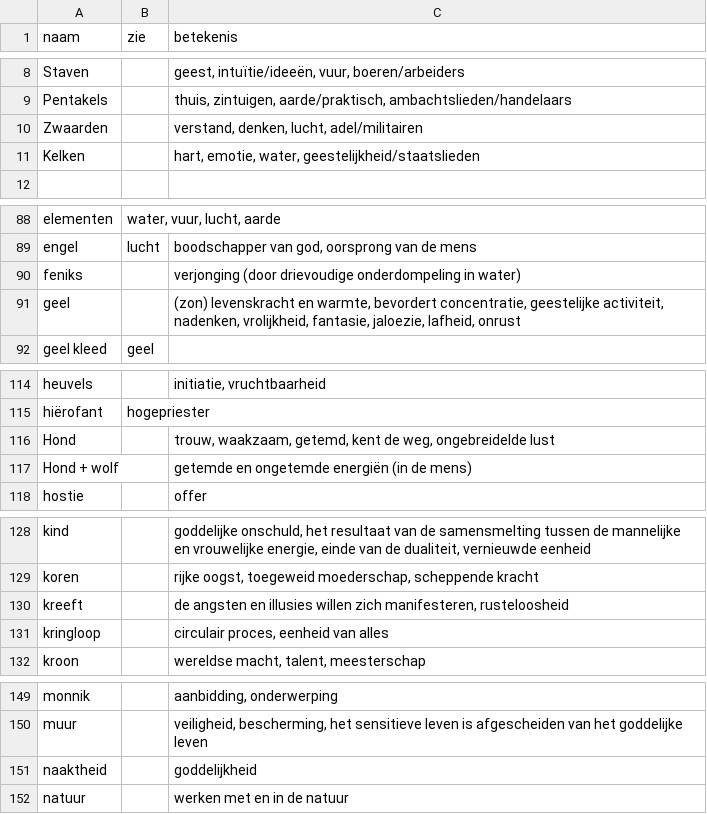
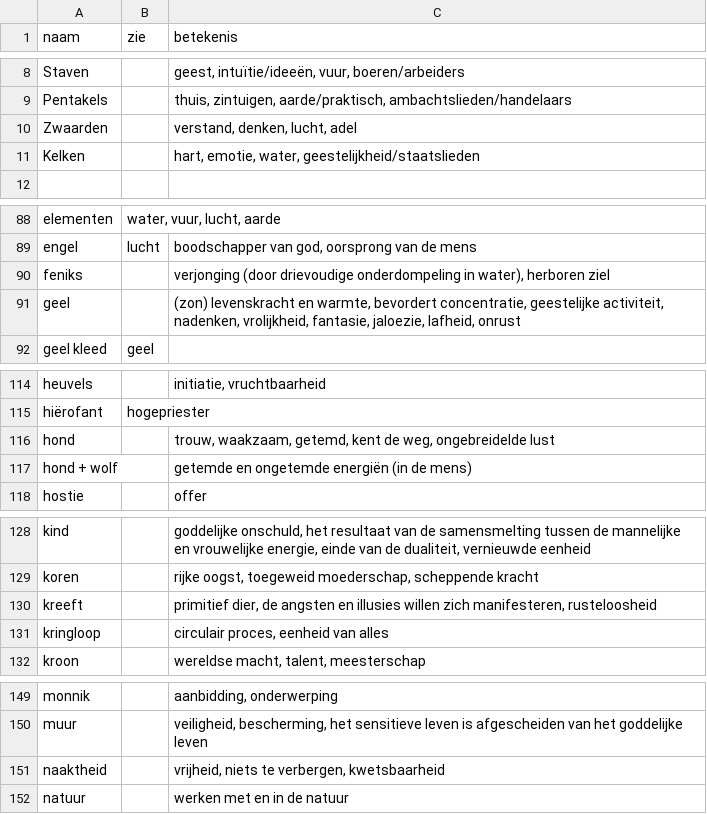
Before and after one commit to vrind-nl/tarot, a CSV file: symboliek.csv, drawn as a sheet; only a part is shown, gaps mark what is left out.

```diff
--- a/symboliek.csv
+++ b/symboliek.csv
@@ -9,3 +9,3 @@ Staven,,"geest, intuïtie/ideeën, vuur, boeren/arbeiders"
 Pentakels,,"thuis, zintuigen, aarde/praktisch, ambachtslieden/handelaars"
-Zwaarden,,"verstand, denken, lucht, adel/militairen"
+Zwaarden,,"verstand, denken, lucht, adel"
 Kelken,,"hart, emotie, water, geestelijkheid/staatslieden"
@@ -89,3 +89,3 @@ elementen,"water, vuur, lucht, aarde",
 engel,lucht,"boodschapper van god, oorsprong van de mens"
-feniks,,verjonging (door drievoudige onderdompeling in water)
+feniks,,"verjonging (door drievoudige onderdompeling in water), herboren ziel"
 geel,,"(zon) levenskracht en warmte, bevordert concentratie, geestelijke activiteit, nadenken, vrolijkheid, fantasie, jaloezie, lafheid, onrust"
@@ -115,4 +115,4 @@ heuvels,,"initiatie, vruchtbaarheid"
 hiërofant,hogepriester,
-Hond,,"trouw, waakzaam, getemd, kent de weg, ongebreidelde lust"
-Hond + wolf,,getemde en ongetemde energiën (in de mens)
+hond,,"trouw, waakzaam, getemd, kent de weg, ongebreidelde lust"
+hond + wolf,,getemde en ongetemde energiën (in de mens)
 hostie,,offer
@@ -129,3 +129,3 @@ kind,,"goddelijke onschuld, het resultaat van de samensmelting tussen de manneli
 koren,,"rijke oogst, toegeweid moederschap, scheppende kracht"
-kreeft,,"de angsten en illusies willen zich manifesteren, rusteloosheid"
+kreeft,,"primitief dier, de angsten en illusies willen zich manifesteren, rusteloosheid"
 kringloop,,"circulair proces, eenheid van alles"
@@ -150,3 +150,3 @@ monnik,,"aanbidding, onderwerping"
 muur,,"veiligheid, bescherming, het sensitieve leven is afgescheiden van het goddelijke leven"
-naaktheid,,goddelijkheid
+naaktheid,,"vrijheid, niets te verbergen, kwetsbaarheid"
 natuur,,werken met en in de natuur
```
Also changed, not shown: kaarten.csv, 13 other files.
